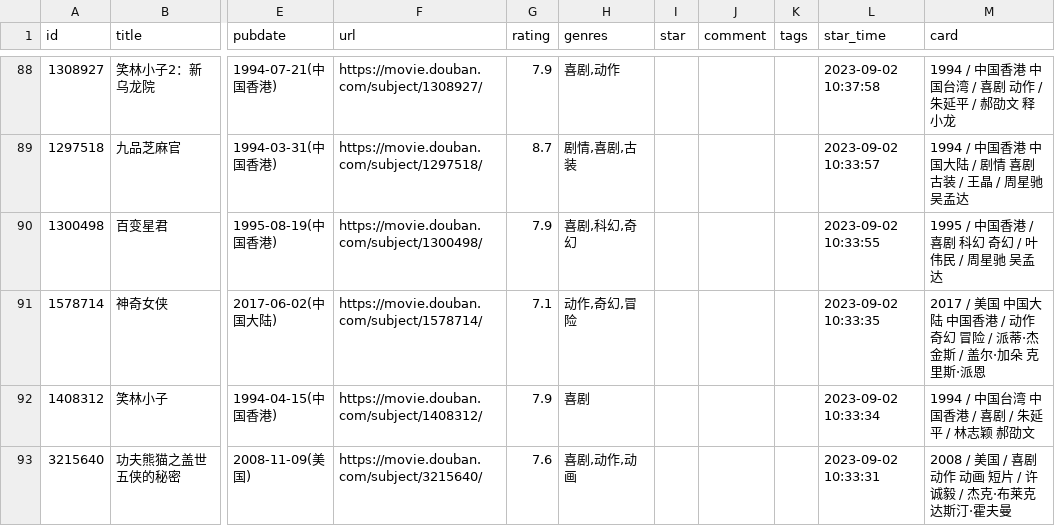
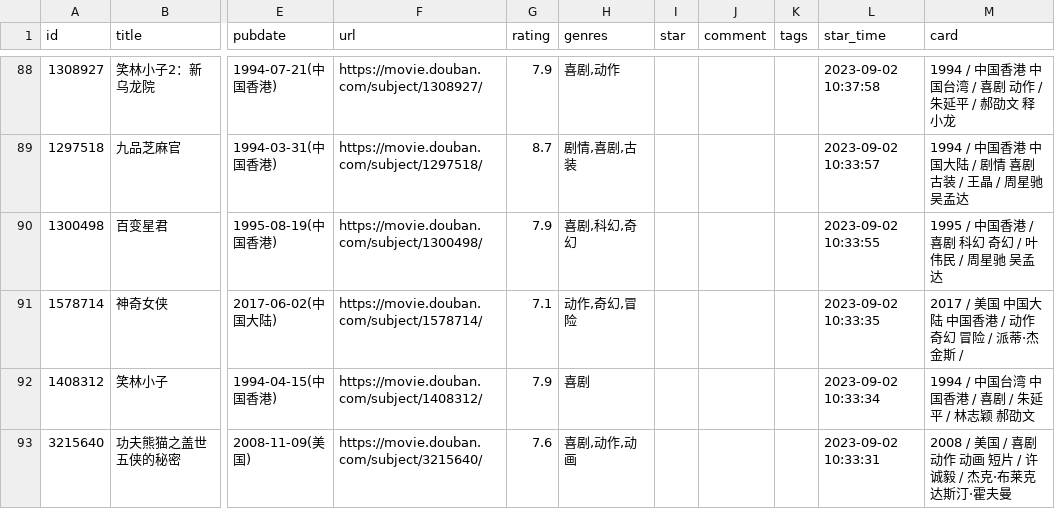
Before and after one commit to senup/senup.github.io, a CSV file: data/douban/movie.csv, drawn as a sheet; only a part is shown, gaps mark what is left out; the diff names each change by its address in the sheet, - before the commit and + after, or states it on an @@ line.

```diff
--- a/data/douban/movie.csv
+++ b/data/douban/movie.csv
-M91 (card): …金斯 / 盖尔·加朵 克里斯·派恩
+M91 (card): …金斯 /
```
Also changed, not shown: 1 other file.
